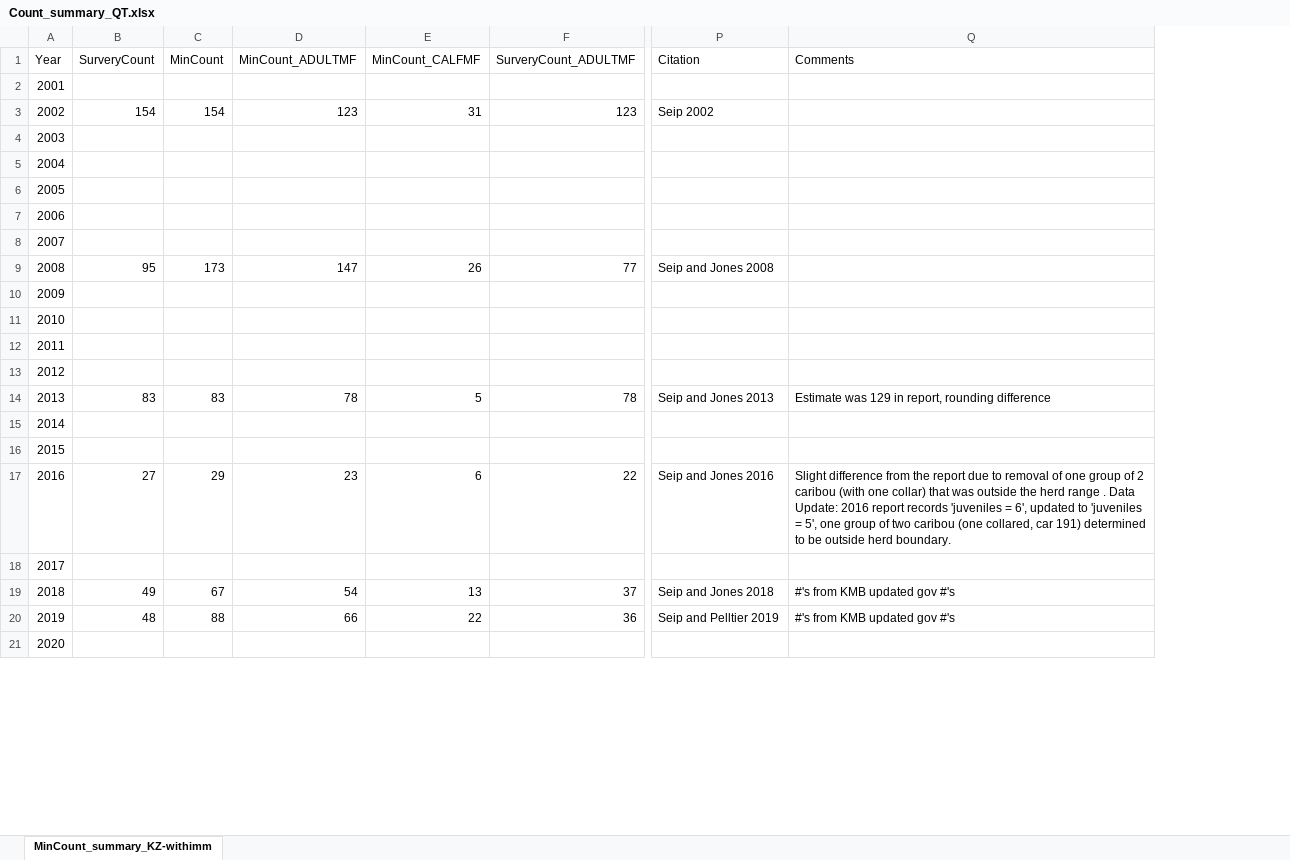
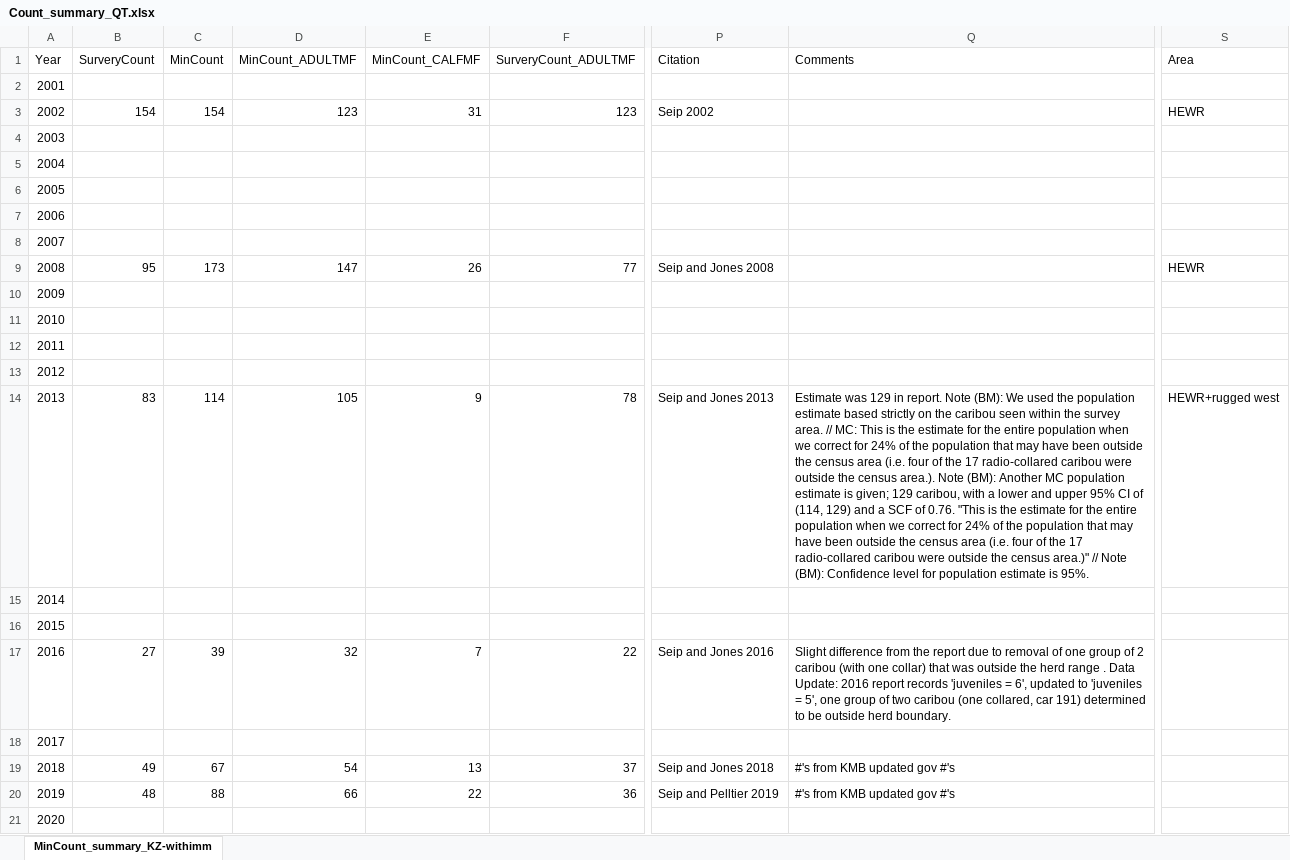
Before and after one commit to ctlamb/KZ_QT_IPM, an Excel workbook: data/QT/Count_summary_QT.xlsx, sheet MinCount_summary_KZ-withimm, drawn as a sheet; only a part is shown, gaps mark what is left out; values as stored, in another font and other column widths than the file's, no borders; the diff names each change by its address in the sheet, - before the commit and + after, or states it on an @@ line.

Commit message:
update QT counts to HEWR only

```diff
--- a/data/QT/Count_summary_QT.xlsx (sheet MinCount_summary_KZ-withimm)
+++ b/data/QT/Count_summary_QT.xlsx (sheet MinCount_summary_KZ-withimm)
+column S (Area), rows 3-14: HEWR |  |  |  |  |  | HEWR |  |  |  |  | HEWR+rugged west
-C14 (MinCount): 83
+C14 (MinCount): 114
-D14 (MinCount_ADULTMF): 78
+D14 (MinCount_ADULTMF): 105
-E14 (MinCount_CALFMF): 5
+E14 (MinCount_CALFMF): 9
-Q14 (Comments): …129 in report, rounding difference
+Q14 (Comments): …129 in report. Note (BM): We used the population estimate based strictly on the caribou seen within the survey area. // MC: This is the estimate for the entire population when we correct for 24% of the population that may have been outside the census area (i.e. four of the 17 radio-collared caribou were outside the census area.). Note (BM): Another MC population estimate is given; 129 caribou, with a lower and upper 95% CI of (114, 129) and a SCF of 0.76. "This is the estimate for the entire population when we correct for 24% of the population that may have been outside the census area (i.e. four of the 17 radio-collared caribou were outside the census area.)" // Note (BM): Confidence level for population estimate is 95%.
-C17 (MinCount): 29
+C17 (MinCount): 39
-D17 (MinCount_ADULTMF): 23
+D17 (MinCount_ADULTMF): 32
-E17 (MinCount_CALFMF): 6
+E17 (MinCount_CALFMF): 7
```
Also changed, not shown: 24 other files.
